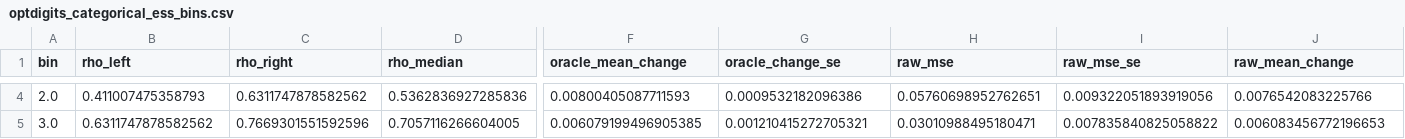
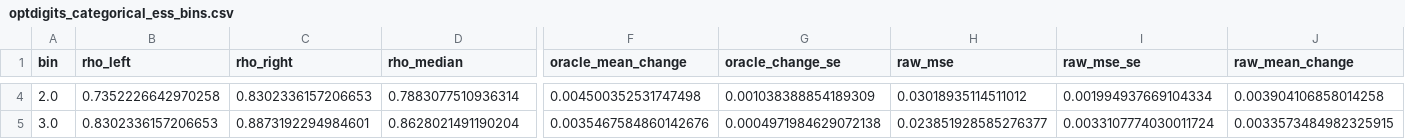
Before and after one commit to CrawlingKiming/Rethinking_Clips, a CSV file: simulation/results/optdigits_categorical_ess_bins.csv, drawn as a sheet; only a part is shown, gaps mark what is left out; the diff covers the shown part only; the diff names each change by its address in the sheet, - before the commit and + after, or states it on an @@ line.

```diff
--- a/simulation/results/optdigits_categorical_ess_bins.csv
+++ b/simulation/results/optdigits_categorical_ess_bins.csv
-B4 (rho_left): 0.411007475358793
+B4 (rho_left): 0.7352226642970258
-C4 (rho_right): 0.6311747878582562
+C4 (rho_right): 0.8302336157206653
-D4 (rho_median): 0.5362836927285836
+D4 (rho_median): 0.7883077510936314
-F4 (oracle_mean_change): 0.00800405087711593
+F4 (oracle_mean_change): 0.004500352531747498
-G4 (oracle_change_se): 0.0009532182096386
+G4 (oracle_change_se): 0.001038388854189309
-H4 (raw_mse): 0.05760698952762651
+H4 (raw_mse): 0.03018935114511012
-I4 (raw_mse_se): 0.009322051893919056
+I4 (raw_mse_se): 0.001994937669104334
-J4 (raw_mean_change): 0.0076542083225766
+J4 (raw_mean_change): 0.003904106858014258
-B5 (rho_left): 0.6311747878582562
+B5 (rho_left): 0.8302336157206653
-C5 (rho_right): 0.7669301551592596
+C5 (rho_right): 0.8873192294984601
-D5 (rho_median): 0.7057116266604005
+D5 (rho_median): 0.8628021491190204
-F5 (oracle_mean_change): 0.006079199496905385
+F5 (oracle_mean_change): 0.0035467584860142676
-G5 (oracle_change_se): 0.001210415272705321
+G5 (oracle_change_se): 0.0004971984629072138
-H5 (raw_mse): 0.03010988495180471
+H5 (raw_mse): 0.023851928585276377
-I5 (raw_mse_se): 0.007835840825058822
+I5 (raw_mse_se): 0.0033107774030011724
-J5 (raw_mean_change): 0.006083456772196653
+J5 (raw_mean_change): 0.0033573484982325915
```
Also changed, not shown: 68 edited cells elsewhere in this file, simulation/results/optdigits_categorical_error_bins.csv, simulation/results/optdigits_categorical_final_values.csv, 13 other files.
